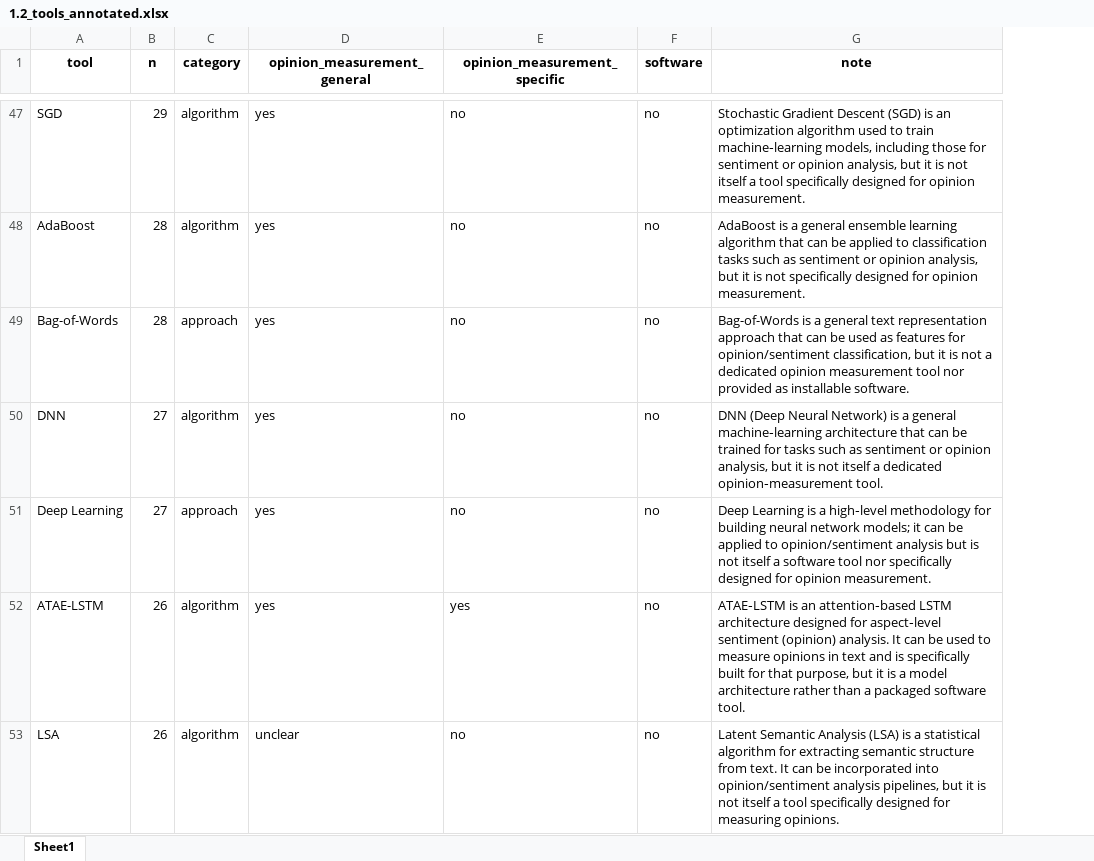
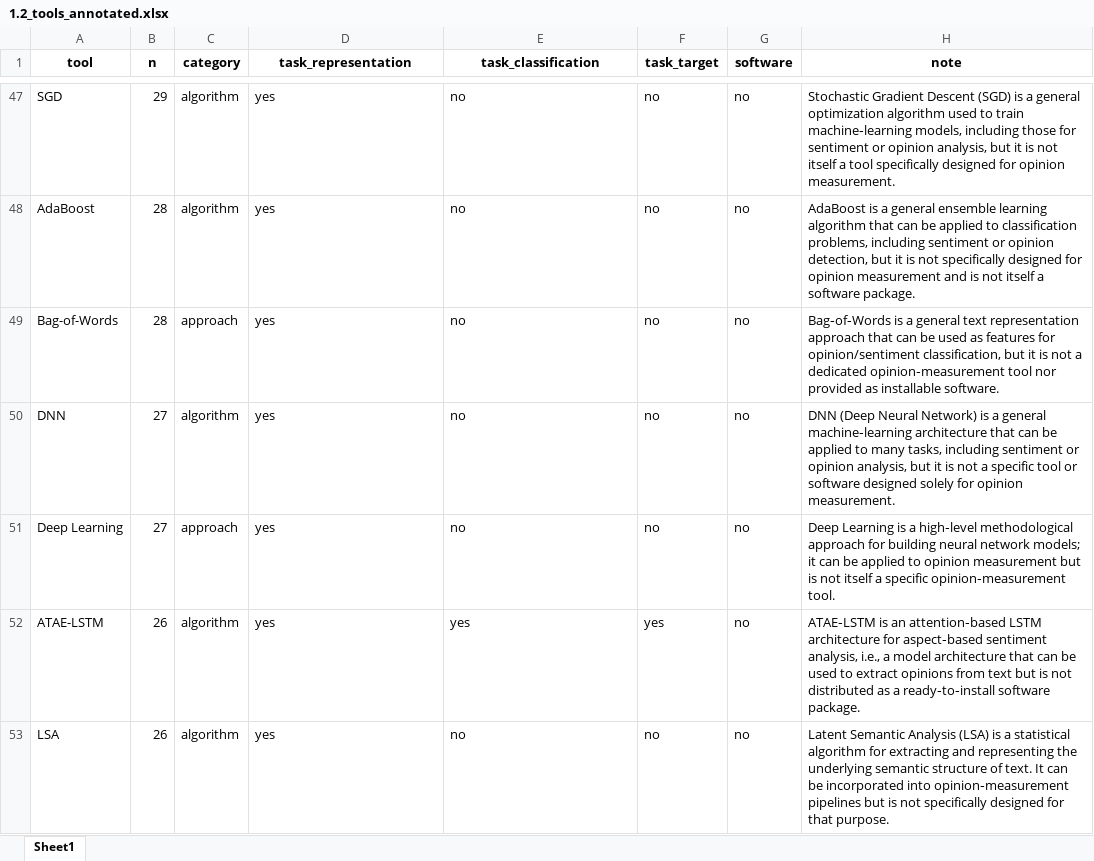
Before and after one commit to JBGruber/opinion-wg2, an Excel workbook: analysis_visualization/1.2_tools_annotated.xlsx, sheet Sheet1, drawn as a sheet; only a part is shown, gaps mark what is left out; values as stored, in another font and other column widths than the file's, no borders; addresses are those after the commit; the diff covers the shown part only; the diff names each change by its address in the sheet, - before the commit and + after, or states it on an @@ line.

```diff
--- a/analysis_visualization/1.2_tools_annotated.xlsx (sheet Sheet1)
+++ b/analysis_visualization/1.2_tools_annotated.xlsx (sheet Sheet1)
+column F (task_target), rows 47-53: no | no | no | no | no | yes | no
-D1: opinion_measurement_general
+D1: task_representation
-E1: opinion_measurement_specific
+E1: task_classification
-H47 (note): …(SGD) is an optimization algorithm…
+H47 (note): …(SGD) is a general optimization algorithm…
-H48 (note): …to classification tasks such as sentiment or opinion analysis, but it is not specifically designed for opinion measurement.
+H48 (note): …to classification problems, including sentiment or opinion detection, but it is not specifically designed for opinion measurement and is not itself a software package.
-H49 (note): Bag-of-Words is a general text representation approach that can be used as features for opinion/sentiment classification, but it is not a dedicated opinion measurement tool nor…
+H49 (note): Bag‑of‑Words is a general text representation approach that can be used as features for opinion/sentiment classification, but it is not a dedicated opinion‑measurement tool nor…
-H50 (note): …can be trained for tasks such as sentiment or opinion analysis, but it is not itself a dedicated opinion‑measurement tool.
+H50 (note): …can be applied to many tasks, including sentiment or opinion analysis, but it is not a specific tool or software designed solely for opinion measurement.
-H51 (note): …a high‑level methodology for building neural network models; it can be applied to opinion/sentiment analysis but is not itself a software tool nor specifically designed for opinion measurement.
+H51 (note): …a high‑level methodological approach for building neural network models; it can be applied to opinion measurement but is not itself a specific opinion‑measurement tool.
-H52 (note): …LSTM architecture designed for aspect‑level sentiment (opinion) analysis. It can be used to measure opinions in text and is specifically built for that purpose, but it is a model architecture rather than a packaged software tool.
+H52 (note): …LSTM architecture for aspect‑based sentiment analysis, i.e., a model architecture that can be used to extract opinions from text but is not distributed as a ready‑to‑install software package.
-D53 (task_representation): unclear
+D53 (task_representation): yes
-H53 (note): …for extracting semantic structure from text. It can be incorporated into opinion/sentiment analysis pipelines, but it is not itself a tool specifically designed for measuring opinions.
+H53 (note): …for extracting and representing the underlying semantic structure of text. It can be incorporated into opinion‑measurement pipelines but is not specifically designed for that purpose.
```
Also changed, not shown: 143 edited cells elsewhere in this sheet, analysis_visualization/1.2_tools_annotated_manual.xlsx, 8 other files.
